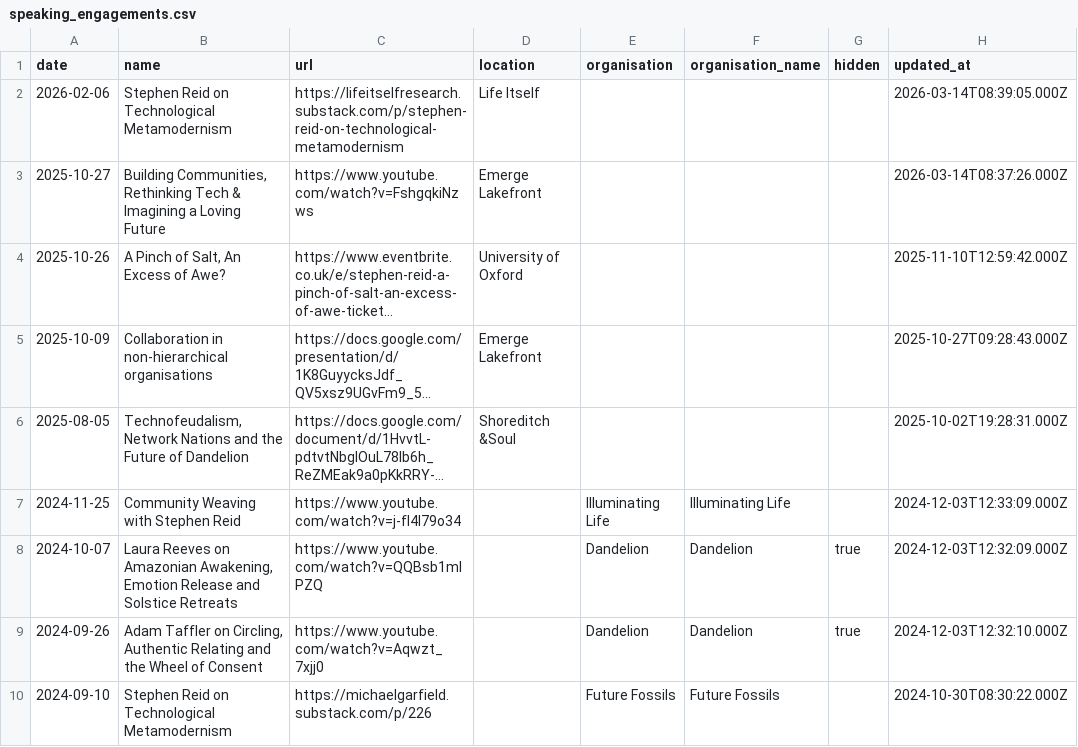
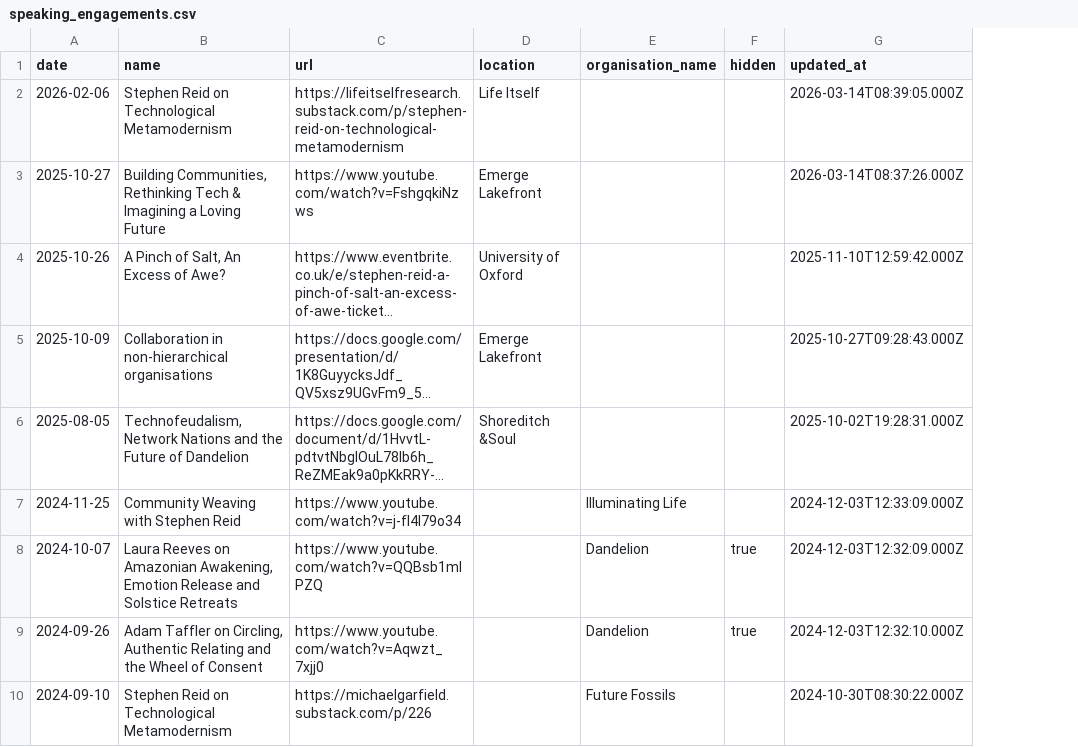
Before and after one commit to stephenreid321/stephenreid, a CSV file: data/speaking_engagements.csv, drawn as a sheet; only a part is shown; long unchanged cells end in …; the diff names each change by its address in the sheet, - before the commit and + after, or states it on an @@ line.

```diff
--- a/data/speaking_engagements.csv
+++ b/data/speaking_engagements.csv
-column E (organisation), rows 7-10: Illuminating Life | Dandelion | Dandelion | Future Fossils
```
Also changed, not shown: data/films.csv.
